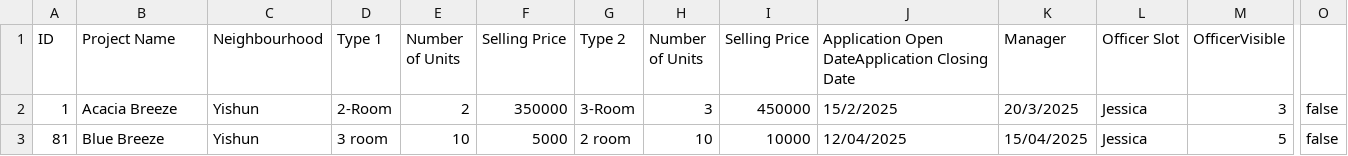
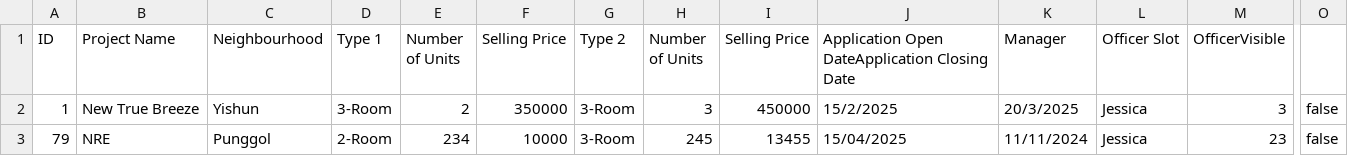
Before and after one commit to zenkang/BTOproject, a CSV file: src/data/ProjectList.csv, drawn as a sheet; only a part is shown, gaps mark what is left out; removed rows and columns are numbered as before the commit, all else as after; rows hold the shown columns only; the diff names each change by its address in the sheet, - before the commit and + after, or states it on an @@ line.

Commit message:
Merged Jun-rong filter projects

```diff
--- a/src/data/ProjectList.csv
+++ b/src/data/ProjectList.csv
-B2 (Project Name): Acacia Breeze
+B2 (Project Name): New True Breeze
-D2 (Type 1): 2-Room
+D2 (Type 1): 3-Room
-row 3: 81 | Blue Breeze | Yishun | 3 room | 10 | 5000 | 2 room | 10 | 10000 | 12/04/2025 | 15/04/2025 | Jessica | 5 | false
+row 3: 79 | NRE | Punggol | 2-Room | 234 | 10000 | 3-Room | 245 | 13455 | 15/04/2025 | 11/11/2024 | Jessica | 23 | false
```
Also changed, not shown: 10 other files.
